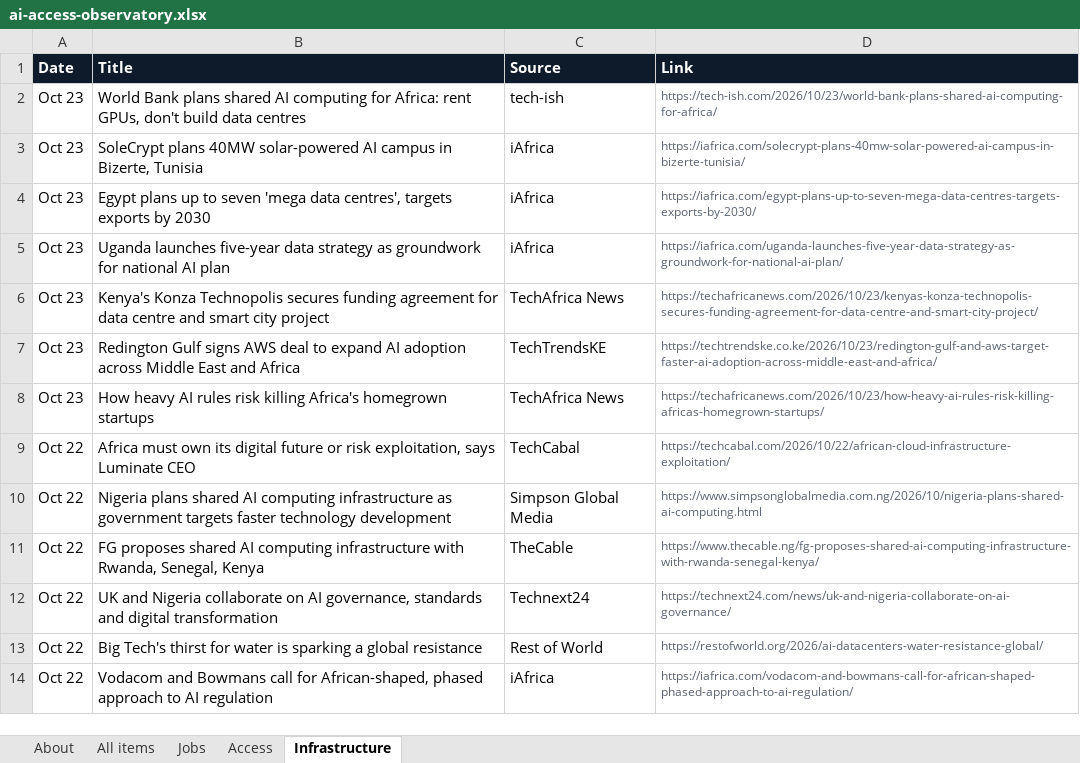
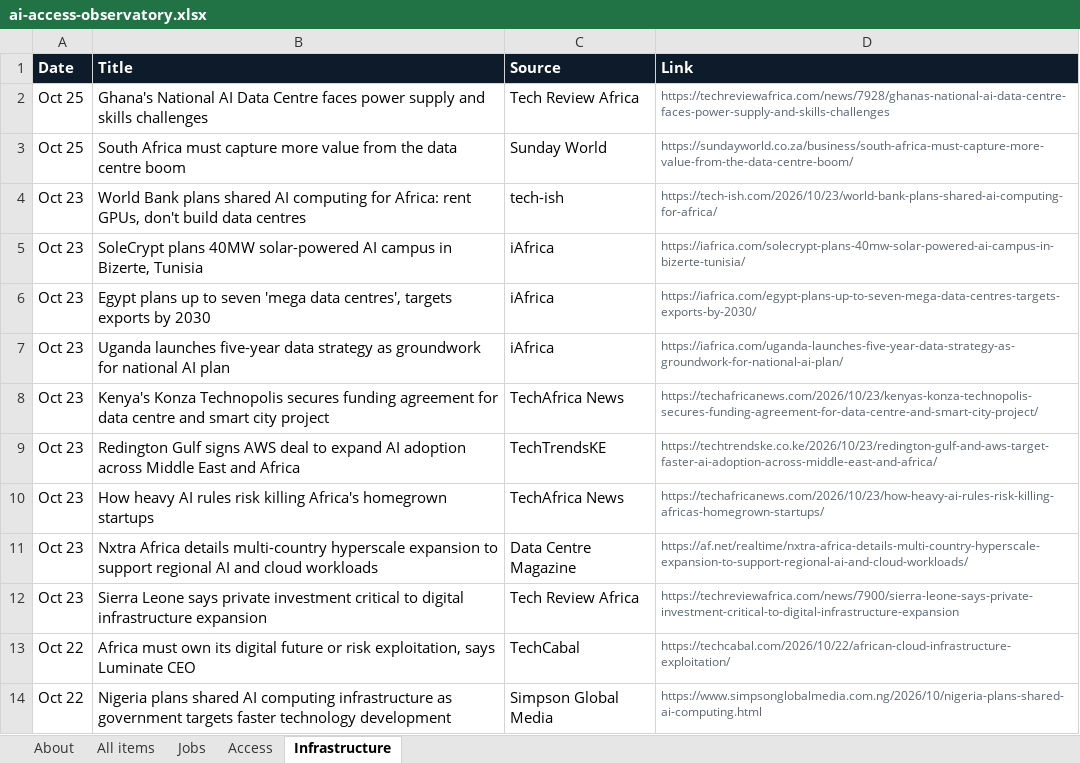
Before and after one commit to samuelajayi29-maker/ai-access-observatory, an Excel workbook: data/ai-access-observatory.xlsx, sheet Infrastructure, drawn as a sheet; only a part is shown; the shorter side is filled out with more unchanged rows; values as stored, in another font and other column widths than the file's, no borders; the diff names each change by its address in the sheet, - before the commit and + after, or states it on an @@ line.

```diff
--- a/data/ai-access-observatory.xlsx (sheet Infrastructure)
+++ b/data/ai-access-observatory.xlsx (sheet Infrastructure)
+row 2: Oct 25 | Ghana's National AI Data Centre faces power supply and skills challenges | Tech Review Africa | https://techreviewafrica.com/news/7928/ghanas-national-ai-data-centre-faces-power-supply-and-skills-challenges
+row 3: Oct 25 | South Africa must capture more value from the data centre boom | Sunday World | https://sundayworld.co.za/business/south-africa-must-capture-more-value-from-the-data-centre-boom/
+row 11: Oct 23 | Nxtra Africa details multi-country hyperscale expansion to support regional AI and cloud workloads | Data Centre Magazine | https://af.net/realtime/nxtra-africa-details-multi-country-hyperscale-expansion-to-support-regional-ai-and-cloud-workloads/
+row 12: Oct 23 | Sierra Leone says private investment critical to digital infrastructure expansion | Tech Review Africa | https://techreviewafrica.com/news/7900/sierra-leone-says-private-investment-critical-to-digital-infrastructure-expansion
```
Also changed, not shown: sheet All items, sheet Jobs, sheet Access, sheet About, 2 other files.
